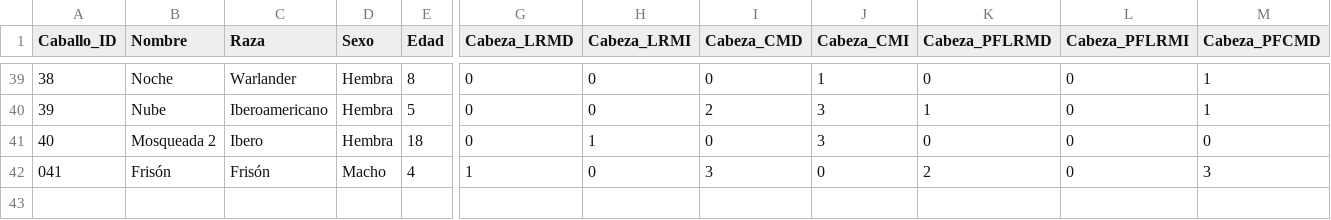
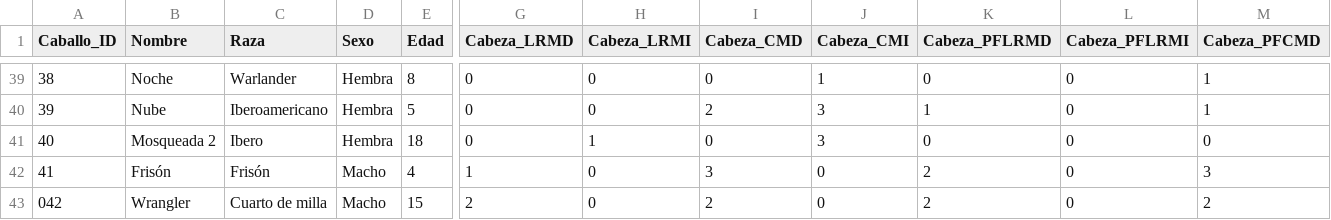
Before and after one commit to faviles11/equine-motor-analysis, a CSV file: datasets/example_modelai.csv, drawn as a sheet; only a part is shown, gaps mark what is left out; rows hold the shown columns only; the diff names each change by its address in the sheet, - before the commit and + after, or states it on an @@ line.

Commit message:
chore: añade registro AI Wrangler

```diff
--- a/datasets/example_modelai.csv
+++ b/datasets/example_modelai.csv
@@ column A (Caballo_ID) renumbered in row 42 @@
+row 43: 042 | Wrangler | Cuarto de milla | Macho | 15 | 2 | 0 | 2 | 0 | 2 | 0 | 2
```
